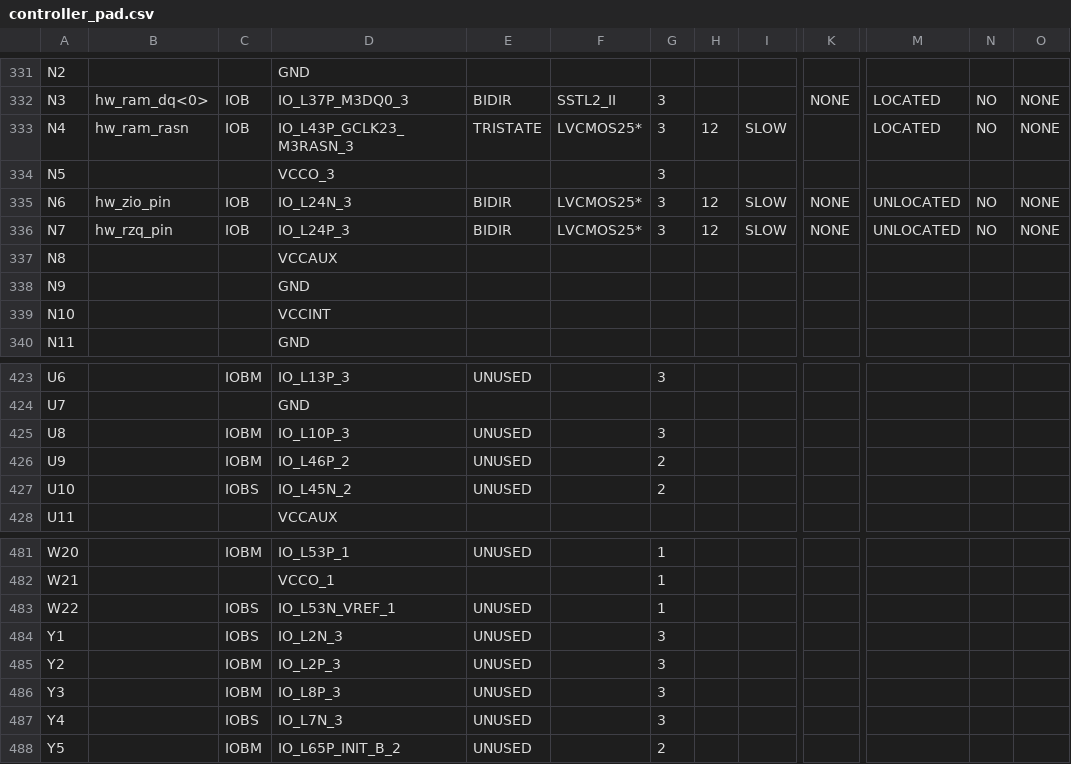
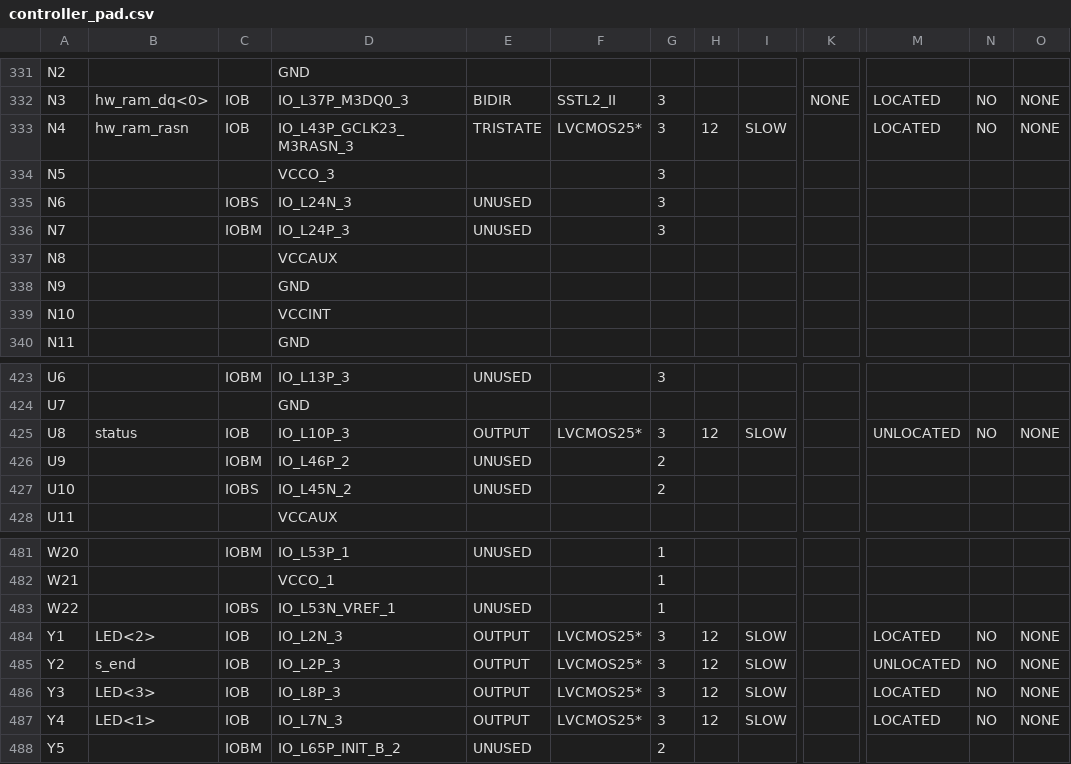
Before and after one commit to thomasbiv/CDA4203L-TeamLGSB, a CSV file: Final Project/Final_FSM/controller_pad.csv, drawn as a sheet; only a part is shown, gaps mark what is left out; the diff covers the shown part only; the diff names each change by its address in the sheet, - before the commit and + after, or states it on an @@ line.

```diff
--- a/Final Project/Final_FSM/controller_pad.csv
+++ b/Final Project/Final_FSM/controller_pad.csv
-B335: hw_zio_pin
+B335: (empty)
-C335: IOB
+C335: IOBS
-E335:E336: BIDIR
+E335:E336: UNUSED
-F335:F336: LVCMOS25*
+F335:F336: (empty)
-H335:H336: 12
+H335:H336: (empty)
-I335:I336: SLOW
+I335:I336: (empty)
-K335:K336: NONE
+K335:K336: (empty)
-M335:M336: UNLOCATED
+M335:M336: (empty)
-N335:N336: NO
+N335:N336: (empty)
-O335:O336: NONE
+O335:O336: (empty)
-B336: hw_rzq_pin
+B336: (empty)
-C336: IOB
+C336: IOBM
-B425: (empty)
+B425: status
-C425: IOBM
+C425: IOB
-E425: UNUSED
+E425: OUTPUT
-F425: (empty)
+F425: LVCMOS25*
-H425: (empty)
+H425: 12
-I425: (empty)
+I425: SLOW
-M425: (empty)
+M425: UNLOCATED
-N425: (empty)
+N425: NO
-O425: (empty)
+O425: NONE
-B484: (empty)
+B484: LED<2>
-C484: IOBS
+C484: IOB
-E484:E487: UNUSED
+E484:E487: OUTPUT
-F484:F487: (empty)
+F484:F487: LVCMOS25*
-H484:H487: (empty)
+H484:H487: 12
-I484:I487: (empty)
+I484:I487: SLOW
-M484: (empty)
+M484: LOCATED
-N484:N487: (empty)
+N484:N487: NO
-O484:O487: (empty)
+O484:O487: NONE
-B485: (empty)
+B485: s_end
-C485:C486: IOBM
+C485:C486: IOB
-M485: (empty)
+M485: UNLOCATED
-B486: (empty)
+B486: LED<3>
-M486:M487: (empty)
+M486:M487: LOCATED
-B487: (empty)
+B487: LED<1>
-C487: IOBS
+C487: IOB
```
Also changed, not shown: 63 edited cells elsewhere in this file, 55 other files.
